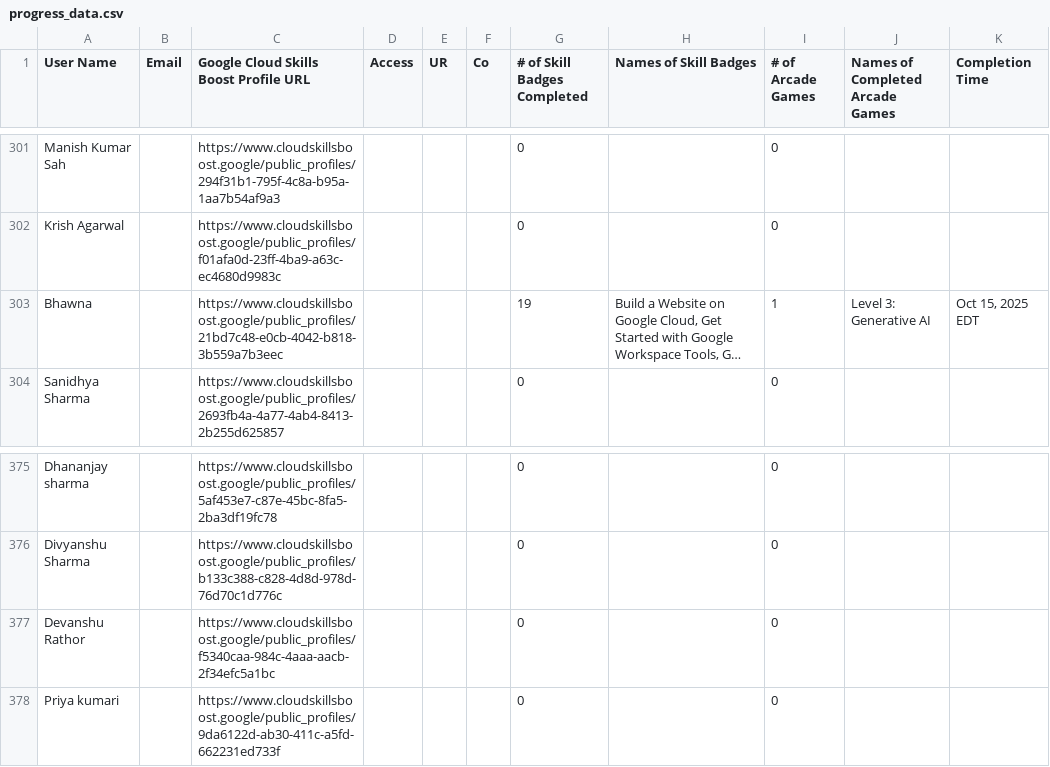
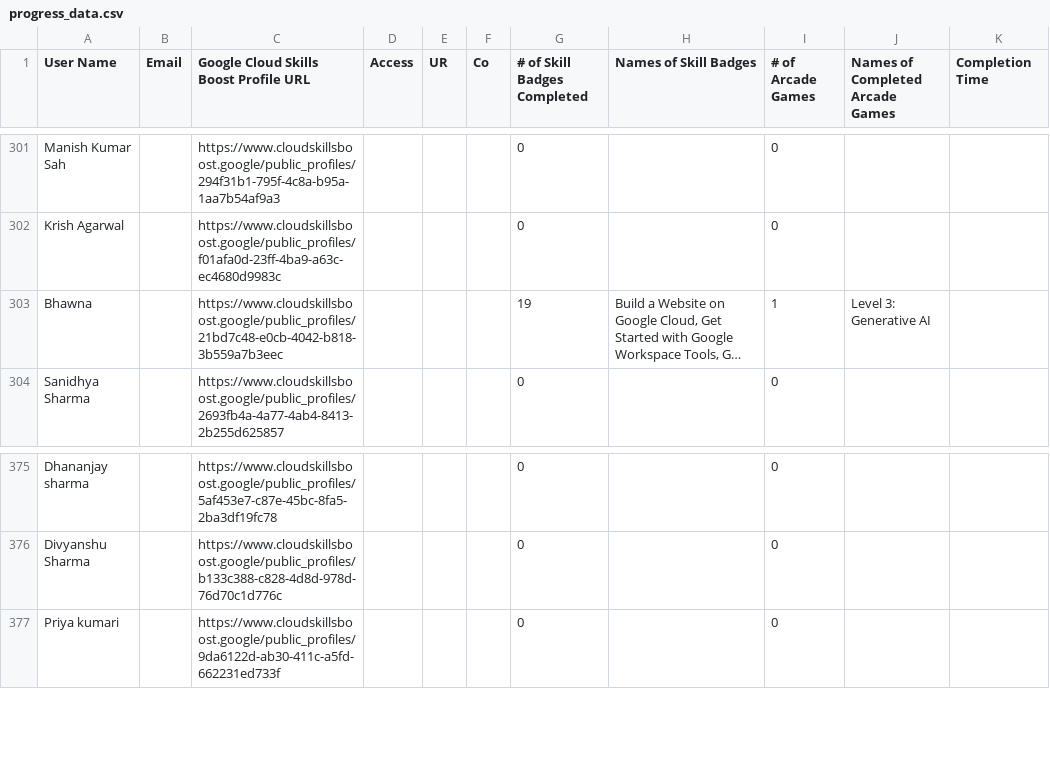
Before and after one commit to mohitsharmas97/leaderboard_gdg, a CSV file: progress_data.csv, drawn as a sheet; only a part is shown, gaps mark what is left out; long unchanged cells end in …; the diff names each change by its address in the sheet, - before the commit and + after, or states it on an @@ line.

```diff
--- a/progress_data.csv
+++ b/progress_data.csv
-K303 (Completion Time): Oct 15, 2025 EDT
+K303 (Completion Time): (empty)
-row 377: Devanshu Rathor |  | https://www.cloudskillsboost.google/public_profiles/f5340caa-984c-4aaa-aacb-2f34efc5a1bc |  |  |  | 0 |  | 0
```
Also changed, not shown: google_cloud_badges_details.csv.
